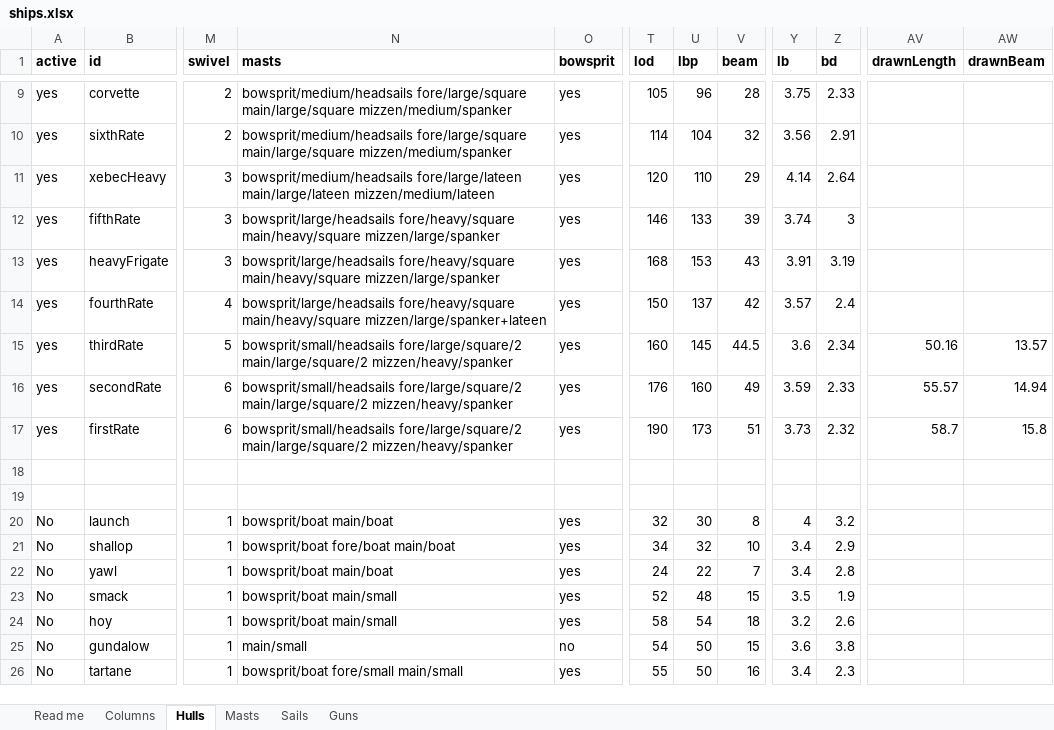
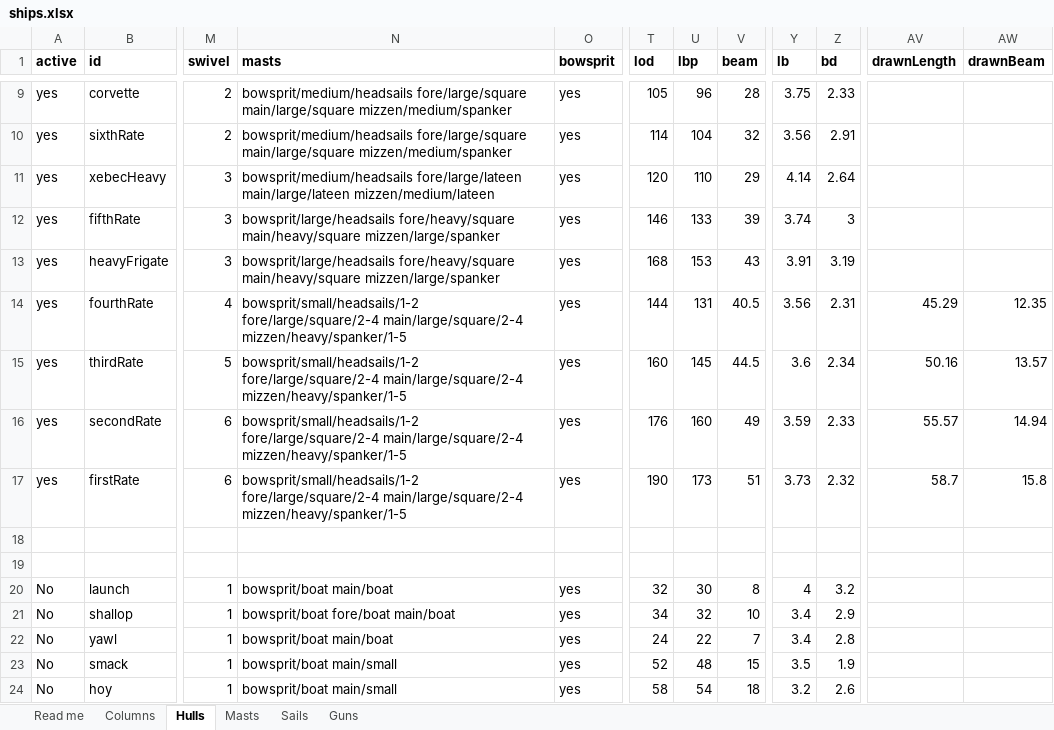
Before and after one commit to CHarrisInvest/Ship-Battle-Game, an Excel workbook: data/ships.xlsx, sheet Hulls, drawn as a sheet; only a part is shown, gaps mark what is left out; the shorter side is filled out with more unchanged rows; values as stored, in another font and other column widths than the file's, no borders; the diff names each change by its address in the sheet, - before the commit and + after, or states it on an @@ line.

```diff
--- a/data/ships.xlsx (sheet Hulls)
+++ b/data/ships.xlsx (sheet Hulls)
-N14 (masts): bowsprit/large/headsails fore/heavy/square main/heavy/square mizzen/large/spanker+lateen
+N14 (masts): bowsprit/small/headsails/1-2 fore/large/square/2-4 main/large/square/2-4 mizzen/heavy/spanker/1-5
-T14 (lod): 150
+T14 (lod): 144
-U14 (lbp): 137
+U14 (lbp): 131
-V14 (beam): 42
+V14 (beam): 40.5
-Y14 (lb): 3.57
+Y14 (lb): 3.56
-Z14 (bd): 2.4
+Z14 (bd): 2.31
-AV14 (drawnLength): (empty)
+AV14 (drawnLength): 45.29
-AW14 (drawnBeam): (empty)
+AW14 (drawnBeam): 12.35
-N15:N17 (masts): bowsprit/small/headsails fore/large/square/2 main/large/square/2 mizzen/heavy/spanker
+N15:N17 (masts): bowsprit/small/headsails/1-2 fore/large/square/2-4 main/large/square/2-4 mizzen/heavy/spanker/1-5
```
Also changed, not shown: sheet Read me, sheet Columns, 6 other files.
